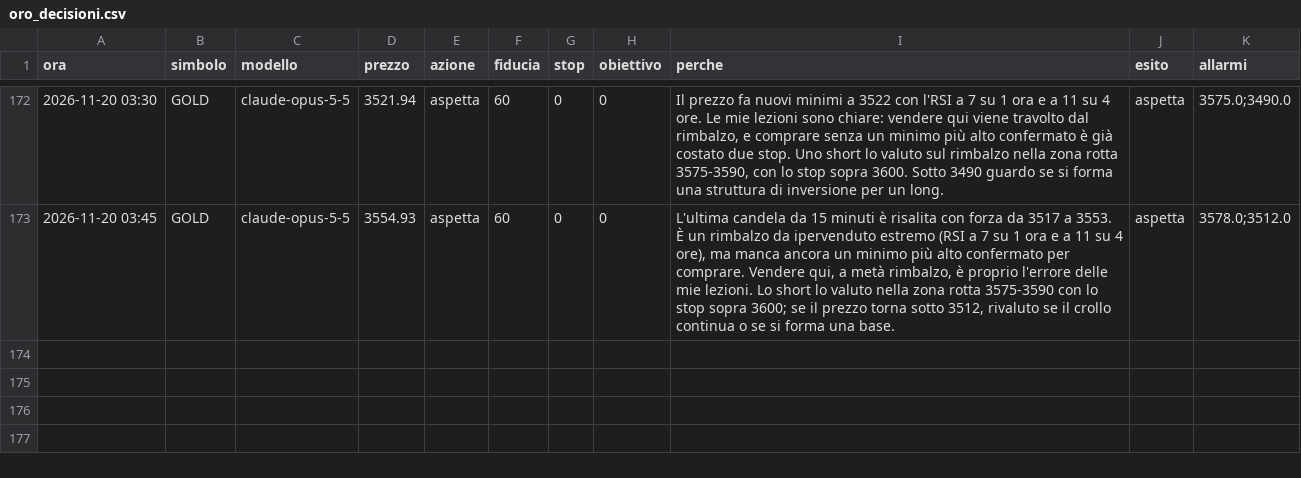
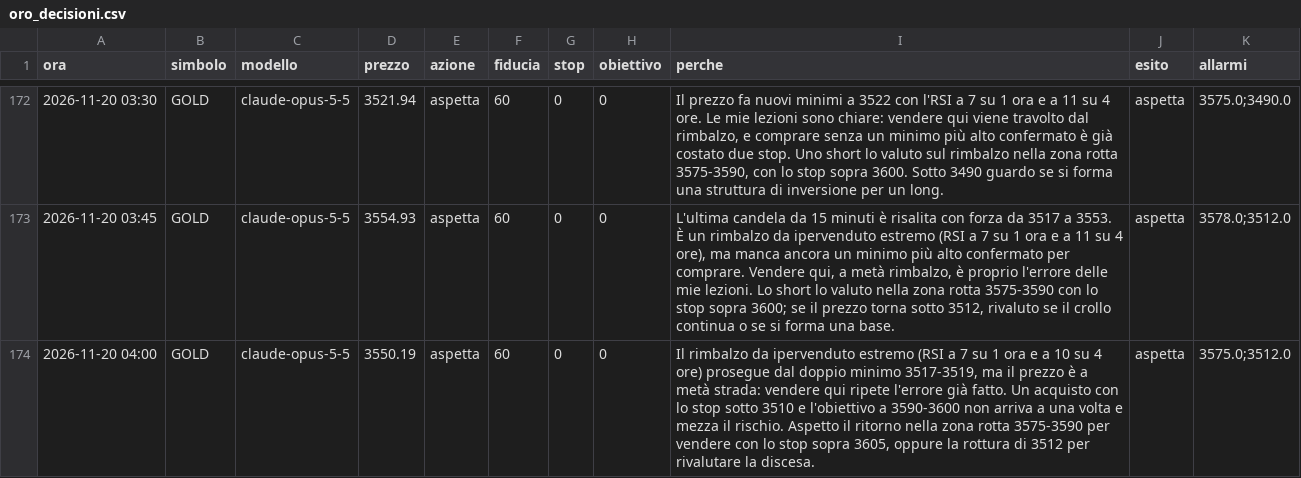
Before and after one commit to elfacvndo/timestral-bot, a CSV file: logs/oro_decisioni.csv, drawn as a sheet; only a part is shown, gaps mark what is left out; the diff names each change by its address in the sheet, - before the commit and + after, or states it on an @@ line.

```diff
--- a/logs/oro_decisioni.csv
+++ b/logs/oro_decisioni.csv
+row 174: 2026-11-20 04:00 | GOLD | claude-opus-5-5 | 3550.19 | aspetta | 60 | 0 | 0 | Il rimbalzo da ipervenduto estremo (RSI a 7 su 1 ora e a 10 su 4 ore) prosegue dal doppio minimo 3517-3519, ma il prezzo è a metà strada: vendere qui ripete l'errore già fatto. Un acquisto con lo stop sotto 3510 e l'obiettivo a 3590-3600 non arriva a una volta e mezza il rischio. Aspetto il ritorno nella zona rotta 3575-3590 per vendere con lo stop sopra 3605, oppure la rottura di 3512 per rivalutare la discesa. | aspetta | 3575.0;3512.0
```
